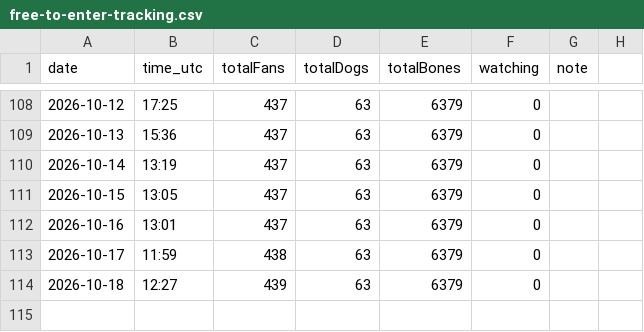
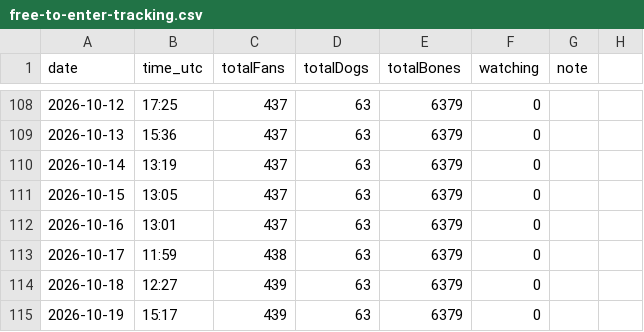
Before and after one commit to SCHEMESTUDIO/dogshow, a CSV file: free-to-enter-tracking.csv, drawn as a sheet; only a part is shown, gaps mark what is left out; the diff names each change by its address in the sheet, - before the commit and + after, or states it on an @@ line.

Commit message:
tracker: free-to-enter snapshot 2026-10-19

```diff
--- a/free-to-enter-tracking.csv
+++ b/free-to-enter-tracking.csv
+row 115: 2026-10-19 | 15:17 | 439 | 63 | 6379 | 0
```
